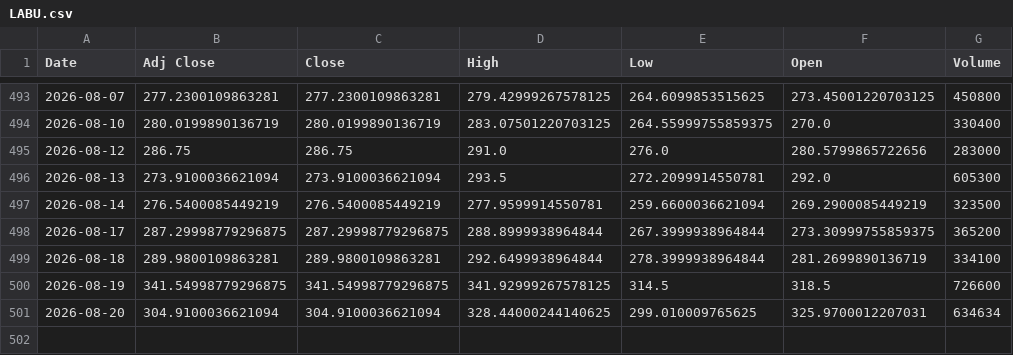
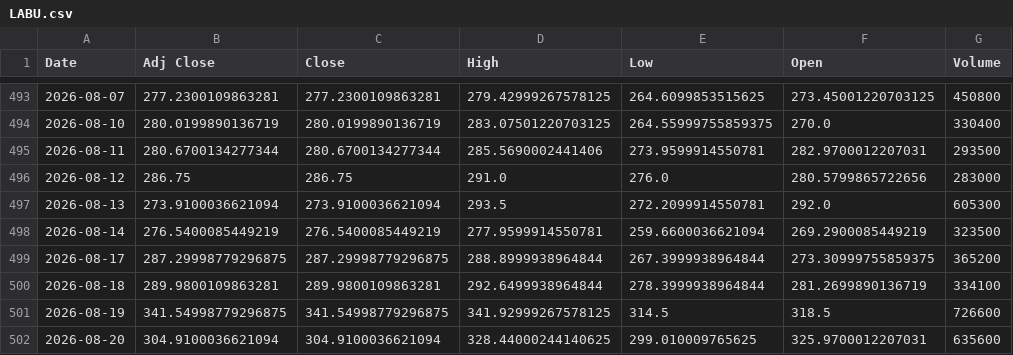
Before and after one commit to Russell3482/Momentum-Trading-Board, a CSV file: data/prices/LABU.csv, drawn as a sheet; only a part is shown, gaps mark what is left out.

```diff
--- a/data/prices/LABU.csv
+++ b/data/prices/LABU.csv
@@ -494,2 +494,3 @@ Date,Adj Close,Close,High,Low,Open,Volume
 2026-08-10,280.0199890136719,280.0199890136719,283.07501220703125,264.55999755859375,270.0,330400
+2026-08-11,280.6700134277344,280.6700134277344,285.5690002441406,273.9599914550781,282.9700012207031,293500
 2026-08-12,286.75,286.75,291.0,276.0,280.5799865722656,283000
@@ -500,2 +501,2 @@ Date,Adj Close,Close,High,Low,Open,Volume
 2026-08-19,341.54998779296875,341.54998779296875,341.92999267578125,314.5,318.5,726600
-2026-08-20,304.9100036621094,304.9100036621094,328.44000244140625,299.010009765625,325.9700012207031,634634
+2026-08-20,304.9100036621094,304.9100036621094,328.44000244140625,299.010009765625,325.9700012207031,635600
```
Also changed, not shown: data/prices/AMD.csv, data/prices/AVGO.csv, 19 other files.
